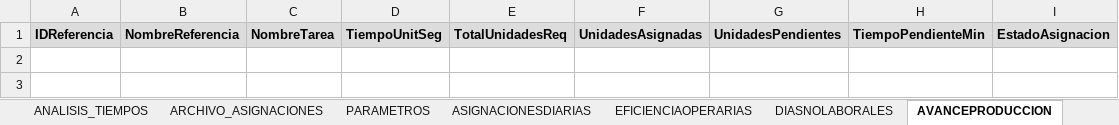
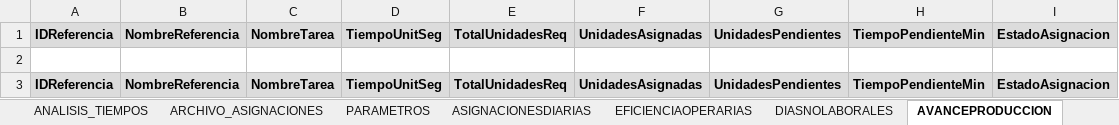
Before and after one commit to mireca22/macro, an Excel workbook: DistribucionProduccionStella.xlsm, sheet AVANCEPRODUCCION, drawn as a sheet; values as stored, in another font and other column widths than the file's, no borders; charts and pictures not drawn; the diff names each change by its address in the sheet, - before the commit and + after, or states it on an @@ line.

```diff
--- a/DistribucionProduccionStella.xlsm (sheet AVANCEPRODUCCION)
+++ b/DistribucionProduccionStella.xlsm (sheet AVANCEPRODUCCION)
+row 2: (empty)
+row 3: IDReferencia | NombreReferencia | NombreTarea | TiempoUnitSeg | TotalUnidadesReq | UnidadesAsignadas | UnidadesPendientes | TiempoPendienteMin | EstadoAsignacion
```
Also changed, not shown: sheet ASIGNACIONES_DIARIAS, sheet AVANCE_PRODUCCION, sheet RESUMEN_DIARIO, sheet REPORTELOTES, sheet LOTES, sheet EFICIENCIA_OPERARIAS, 10 more sheets, charts or pictures, 6 other files.
